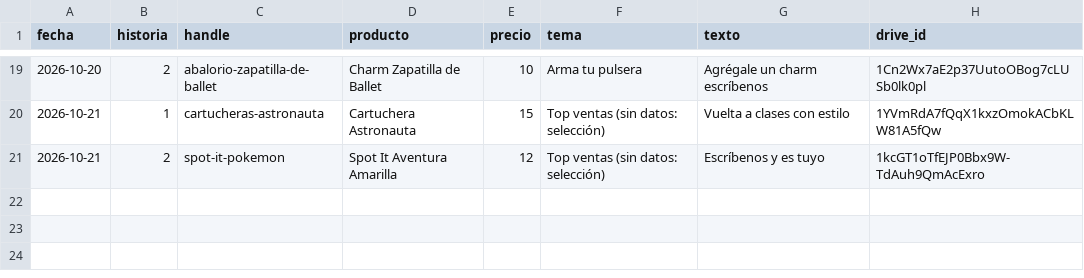
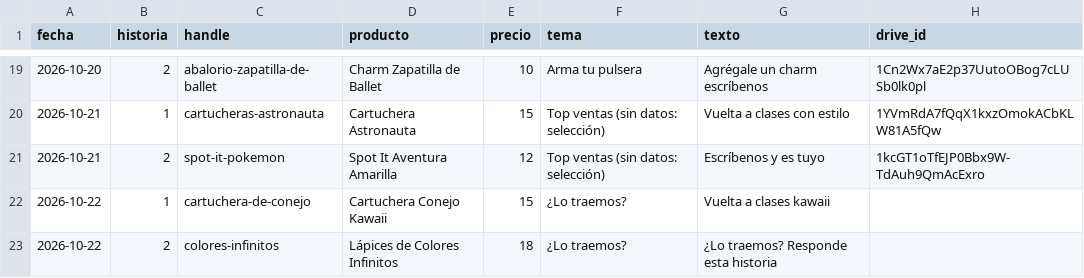
Before and after one commit to ddonoso1992-eng/Kimo-historias, a CSV file: registro.csv, drawn as a sheet; only a part is shown, gaps mark what is left out.

```diff
--- a/registro.csv
+++ b/registro.csv
@@ -21 +21,3 @@ fecha,historia,handle,producto,precio,tema,texto,drive_id
 2026-10-21,2,spot-it-pokemon,Spot It Aventura Amarilla,12,Top ventas (sin datos: selección),Escríbenos y es tuyo,1kcGT1oTfEJP0Bbx9W-TdAuh9QmAcExro
+2026-10-22,1,cartuchera-de-conejo,Cartuchera Conejo Kawaii,15,¿Lo traemos?,Vuelta a clases kawaii,
+2026-10-22,2,colores-infinitos,Lápices de Colores Infinitos,18,¿Lo traemos?,¿Lo traemos? Responde esta historia,
```
Also changed, not shown: 3 other files.
